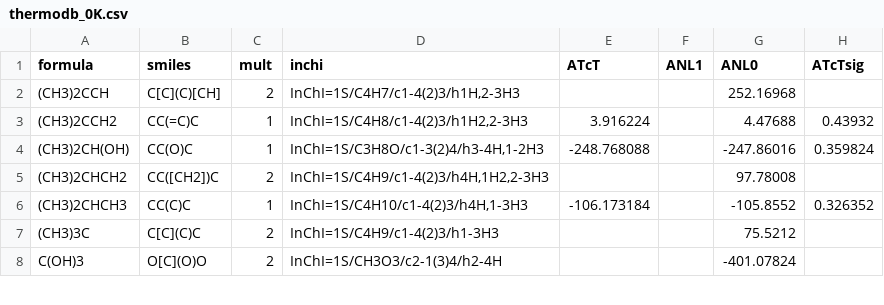
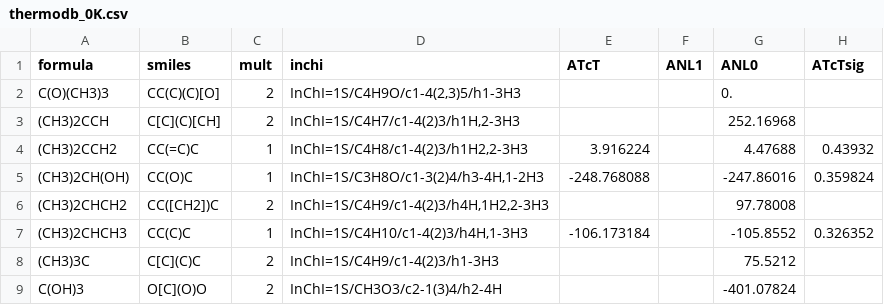
Before and after one commit to Auto-Mech/mechdriver, a CSV file: routines/pf/thermo/thermodb_0K.csv, drawn as a sheet; only a part is shown.

```diff
--- a/routines/pf/thermo/thermodb_0K.csv
+++ b/routines/pf/thermo/thermodb_0K.csv
@@ -1,2 +1,3 @@
 formula,smiles,mult,inchi,ATcT,ANL1,ANL0,ATcTsig
+C(O)(CH3)3,CC(C)(C)[O],2,"InChI=1S/C4H9O/c1-4(2,3)5/h1-3H3",,,0.,
 (CH3)2CCH,C[C](C)[CH],2,"InChI=1S/C4H7/c1-4(2)3/h1H,2-3H3",,,252.16968,
```
Also changed, not shown: routines/pf/thermo/tsthermodb_0K.csv, 10 other files.
